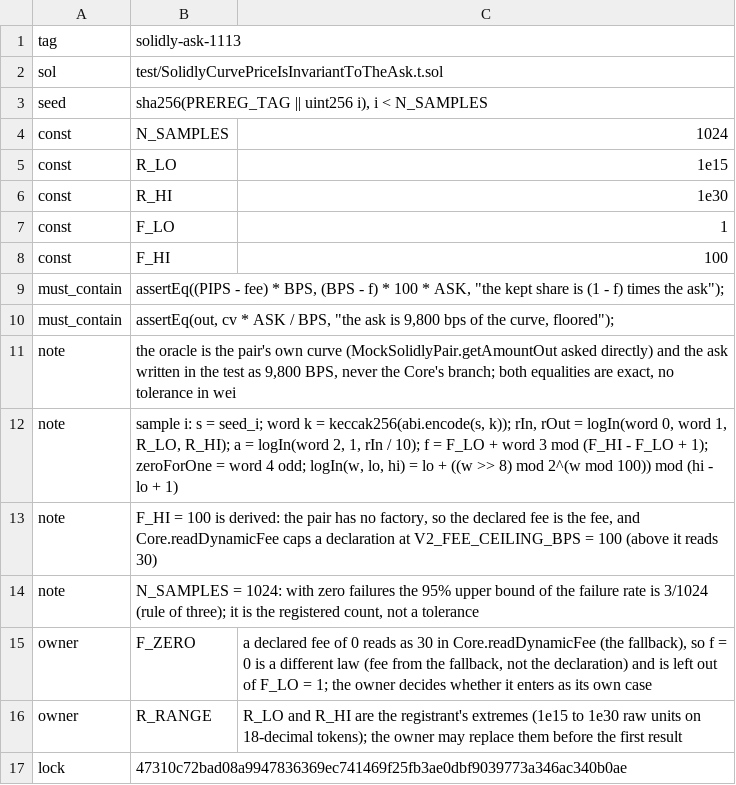
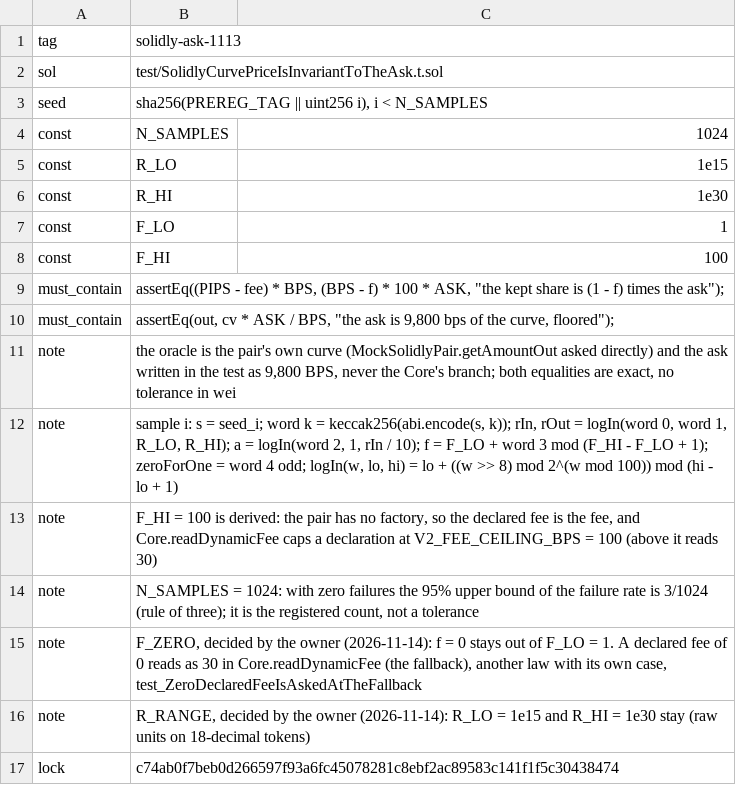
Before and after one commit to blazephoenixxyz-crypto/Blaze-Phoenix-Dex, a TSV file: docs/prereg/solidly-ask-1113.tsv, drawn as a sheet.

```diff
--- a/docs/prereg/solidly-ask-1113.tsv
+++ b/docs/prereg/solidly-ask-1113.tsv
@@ -14,4 +14,4 @@ note	F_HI = 100 is derived: the pair has no factory, so the declared fee is the
 note	N_SAMPLES = 1024: with zero failures the 95% upper bound of the failure rate is 3/1024 (rule of three); it is the registered count, not a tolerance
-owner	F_ZERO	a declared fee of 0 reads as 30 in Core.readDynamicFee (the fallback), so f = 0 is a different law (fee from the fallback, not the declaration) and is left out of F_LO = 1; the owner decides whether it enters as its own case
-owner	R_RANGE	R_LO and R_HI are the registrant's extremes (1e15 to 1e30 raw units on 18-decimal tokens); the owner may replace them before the first result
-lock	47310c72bad08a9947836369ec741469f25fb3ae0dbf9039773a346ac340b0ae
+note	F_ZERO, decided by the owner (2026-11-14): f = 0 stays out of F_LO = 1. A declared fee of 0 reads as 30 in Core.readDynamicFee (the fallback), another law with its own case, test_ZeroDeclaredFeeIsAskedAtTheFallback
+note	R_RANGE, decided by the owner (2026-11-14): R_LO = 1e15 and R_HI = 1e30 stay (raw units on 18-decimal tokens)
+lock	c74ab0f7beb0d266597f93a6fc45078281c8ebf2ac89583c141f1f5c30438474
```
Also changed, not shown: 3 other files.
